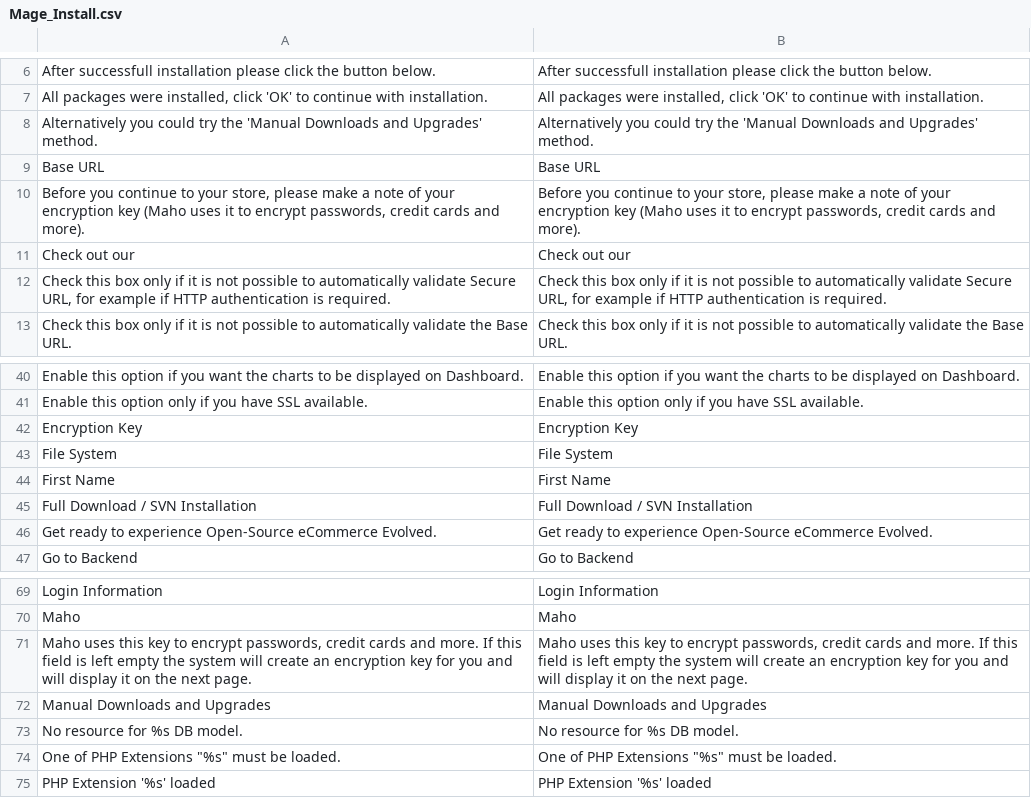
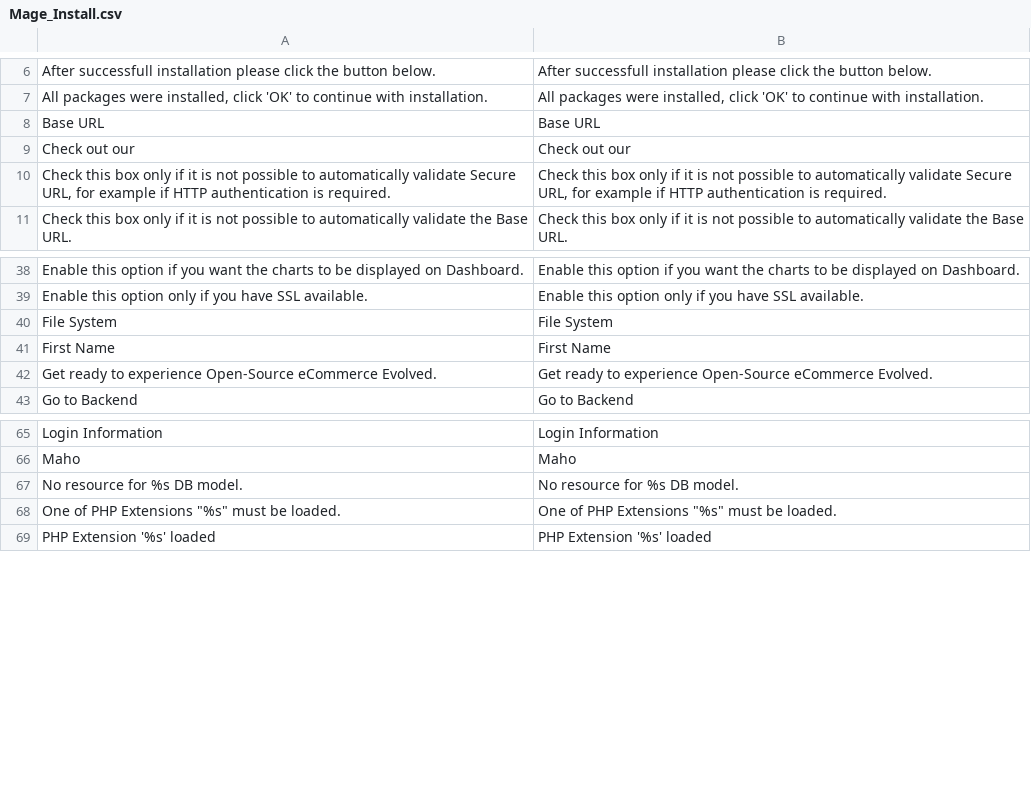
Before and after one commit to MahoCommerce/maho, a CSV file: app/locale/en_US/Mage_Install.csv, drawn as a sheet; only a part is shown, gaps mark what is left out.

Commit message:
Migrated encryption library from `mcrypt` to `libsodium` (#140)
Co-authored-by: Justin Beaty <51970393+justinbeaty@users.noreply.github.com>

```diff
--- a/app/locale/en_US/Mage_Install.csv
+++ b/app/locale/en_US/Mage_Install.csv
@@ -7,5 +7,3 @@
 "All packages were installed, click 'OK' to continue with installation.","All packages were installed, click 'OK' to continue with installation."
-"Alternatively you could try the 'Manual Downloads and Upgrades' method.","Alternatively you could try the 'Manual Downloads and Upgrades' method."
 "Base URL","Base URL"
-"Before you continue to your store, please make a note of your encryption key (Maho uses it to encrypt passwords, credit cards and more).","Before you continue to your store, please make a note of your encryption key (Maho uses it to encrypt passwords, credit cards and more)."
 "Check out our","Check out our"
@@ -41,6 +39,4 @@
 "Enable this option only if you have SSL available.","Enable this option only if you have SSL available."
-"Encryption Key","Encryption Key"
 "File System","File System"
 "First Name","First Name"
-"Full Download / SVN Installation","Full Download / SVN Installation"
 "Get ready to experience Open-Source eCommerce Evolved.","Get ready to experience Open-Source eCommerce Evolved."
@@ -70,4 +66,2 @@
 "Maho","Maho"
-"Maho uses this key to encrypt passwords, credit cards and more. If this field is left empty the system will create an encryption key for you and will display it on the next page.","Maho uses this key to encrypt passwords, credit cards and more. If this field is left empty the system will create an encryption key for you and will display it on the next page."
-"Manual Downloads and Upgrades","Manual Downloads and Upgrades"
 "No resource for %s DB model.","No resource for %s DB model."
```
Also changed, not shown: 28 other files.
